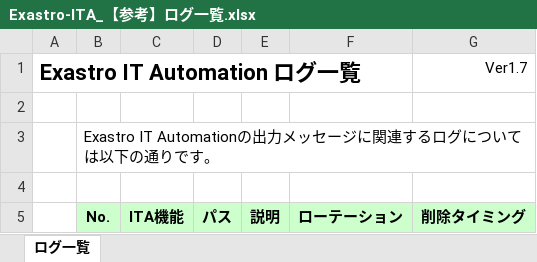
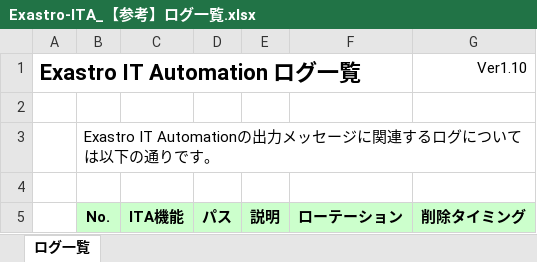
Before and after one commit to exastro-suite/it-automation-docs, an Excel workbook: asset/Documents_ja/Exastro-ITA_【参考】ログ一覧.xlsx, sheet ログ一覧, drawn as a sheet; only a part is shown; values as stored, in another font and other column widths than the file's, no borders; the diff names each change by its address in the sheet, - before the commit and + after, or states it on an @@ line.

```diff
--- a/asset/Documents_ja/Exastro-ITA_【参考】ログ一覧.xlsx (sheet ログ一覧)
+++ b/asset/Documents_ja/Exastro-ITA_【参考】ログ一覧.xlsx (sheet ログ一覧)
-G1 (削除タイミング): Ver1.7
+G1 (削除タイミング): Ver1.10
```
Also changed, not shown: 1 other file.
